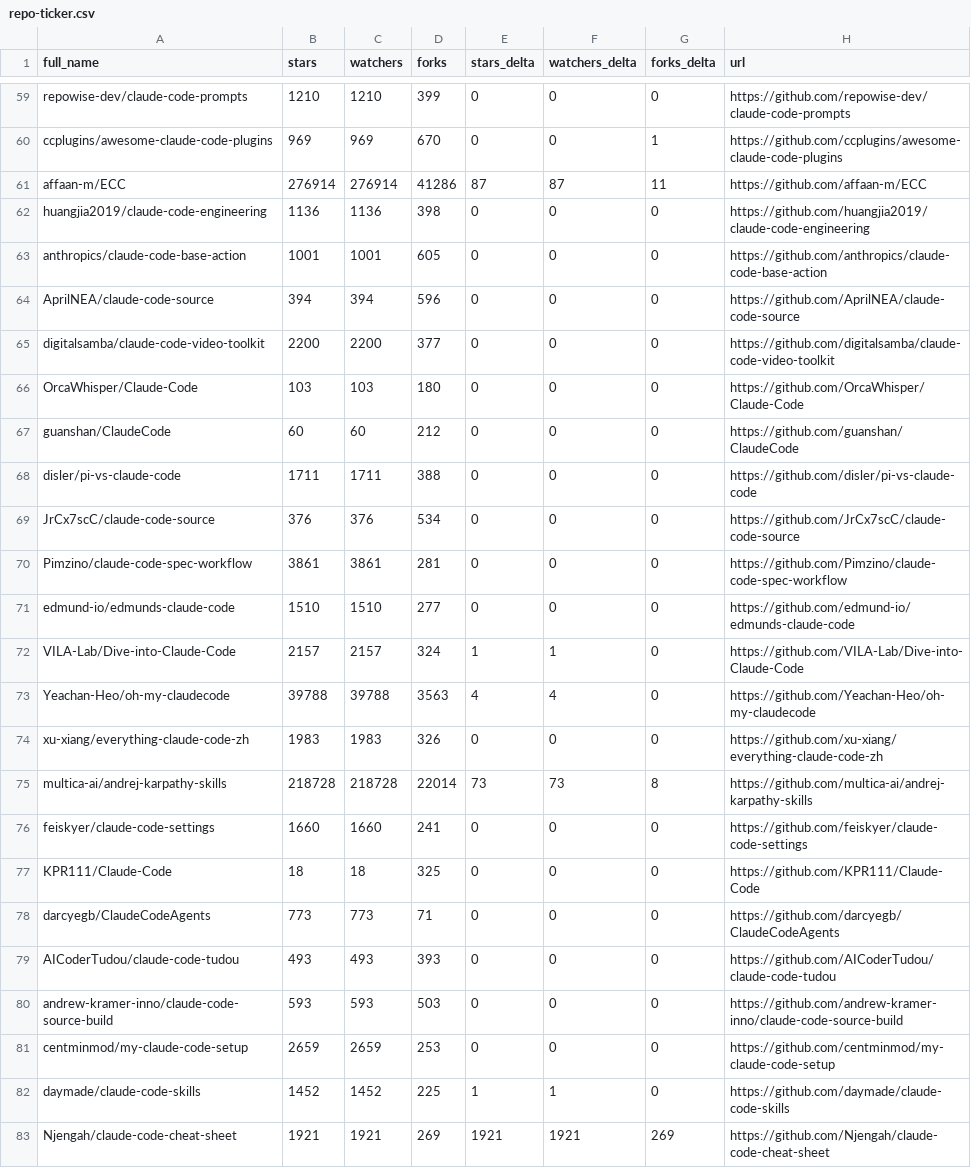
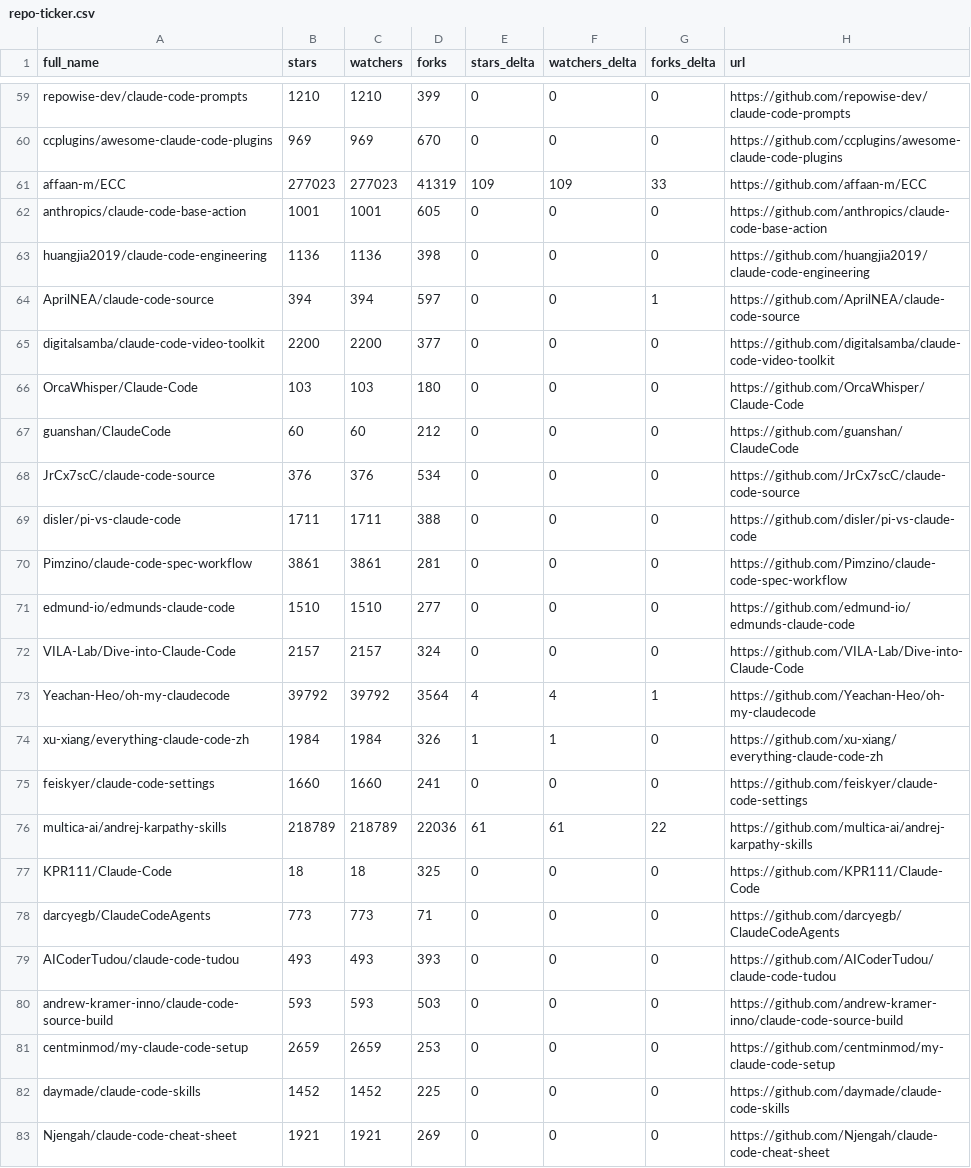
Before and after one commit to acrinym/awesome-claude-code, a CSV file: data/repo-ticker.csv, drawn as a sheet; only a part is shown, gaps mark what is left out; removed rows and columns are numbered as before the commit, all else as after; the diff covers the shown part only; the diff names each change by its address in the sheet, - before the commit and + after, or states it on an @@ line.

```diff
--- a/data/repo-ticker.csv
+++ b/data/repo-ticker.csv
-G60 (forks_delta): 1
+G60 (forks_delta): 0
-B61 (stars): 276914
+B61 (stars): 277023
-C61 (watchers): 276914
+C61 (watchers): 277023
-D61 (forks): 41286
+D61 (forks): 41319
-E61 (stars_delta): 87
+E61 (stars_delta): 109
-F61 (watchers_delta): 87
+F61 (watchers_delta): 109
-G61 (forks_delta): 11
+G61 (forks_delta): 33
@@ row 63 moved to row 62: anthropics/claude-code-base-action @@
-D64 (forks): 596
+D64 (forks): 597
-G64 (forks_delta): 0
+G64 (forks_delta): 1
@@ row 69 moved to row 68: JrCx7scC/claude-code-source @@
-E72 (stars_delta): 1
+E72 (stars_delta): 0
-F72 (watchers_delta): 1
+F72 (watchers_delta): 0
-B73 (stars): 39788
+B73 (stars): 39792
-C73 (watchers): 39788
+C73 (watchers): 39792
-D73 (forks): 3563
+D73 (forks): 3564
-G73 (forks_delta): 0
+G73 (forks_delta): 1
-B74 (stars): 1983
+B74 (stars): 1984
-C74 (watchers): 1983
+C74 (watchers): 1984
-E74 (stars_delta): 0
+E74 (stars_delta): 1
-F74 (watchers_delta): 0
+F74 (watchers_delta): 1
-row 75: multica-ai/andrej-karpathy-skills | 218728 | 218728 | 22014 | 73 | 73 | 8 | https://github.com/multica-ai/andrej-karpathy-skills
+row 76: multica-ai/andrej-karpathy-skills | 218789 | 218789 | 22036 | 61 | 61 | 22 | https://github.com/multica-ai/andrej-karpathy-skills
-E82 (stars_delta): 1
+E82 (stars_delta): 0
-F82 (watchers_delta): 1
+F82 (watchers_delta): 0
-E83 (stars_delta): 1921
+E83 (stars_delta): 0
-F83 (watchers_delta): 1921
+F83 (watchers_delta): 0
-G83 (forks_delta): 269
+G83 (forks_delta): 0
```
Also changed, not shown: 1 added row, 1 removed row and 130 edited cells elsewhere in this file, 2 other files.
